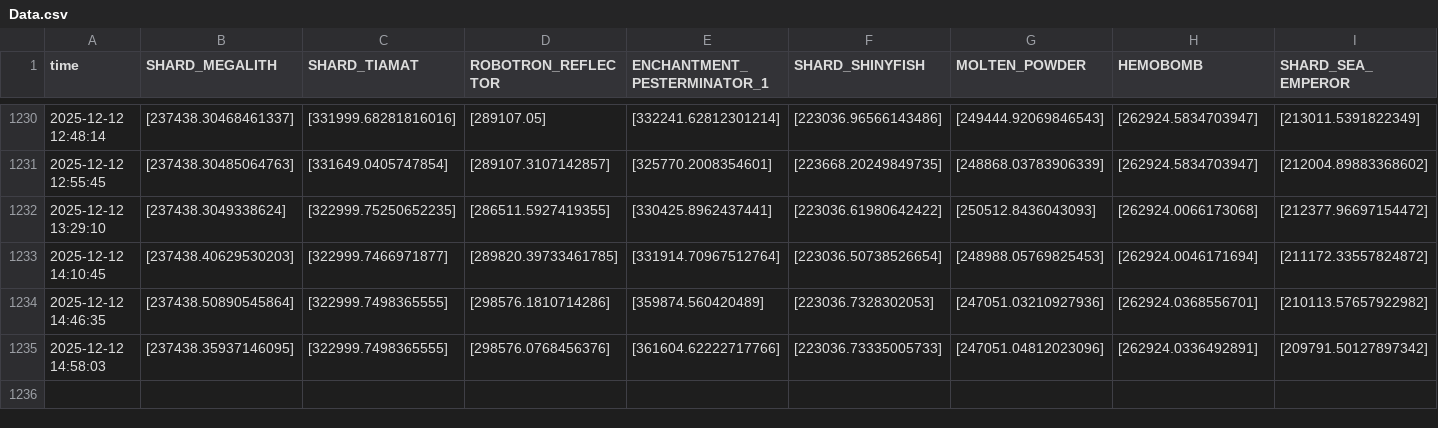
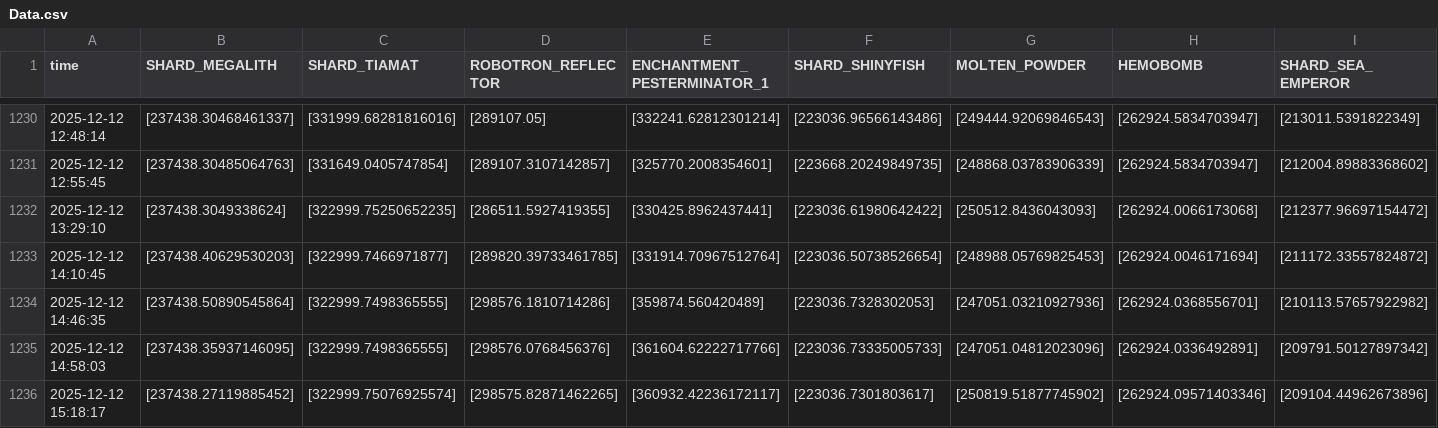
Before and after one commit to Slex736/HypixelDataCollecterV2, a CSV file: Data.csv, drawn as a sheet; only a part is shown, gaps mark what is left out; rows hold the shown columns only; the diff names each change by its address in the sheet, - before the commit and + after, or states it on an @@ line.

```diff
--- a/Data.csv
+++ b/Data.csv
+row 1236: 2025-12-12 15:18:17 | [237438.27119885452] | [322999.75076925574] | [298575.82871462265] | [360932.42236172117] | [223036.7301803617] | [250819.51877745902] | [262924.09571403346] | [209104.44962673896]
```
